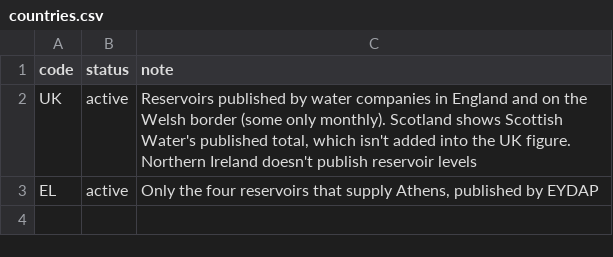
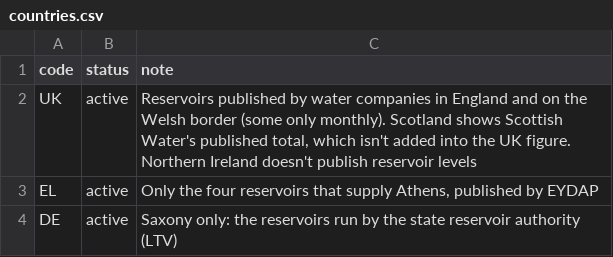
Before and after one commit to izaacdb/water-levels, a CSV file: pipeline/registry/countries.csv, drawn as a sheet.

```diff
--- a/pipeline/registry/countries.csv
+++ b/pipeline/registry/countries.csv
@@ -3 +3,2 @@ UK,active,"Reservoirs published by water companies in England and on the Welsh b
 EL,active,"Only the four reservoirs that supply Athens, published by EYDAP"
+DE,active,"Saxony only: the reservoirs run by the state reservoir authority (LTV)"
```
Also changed, not shown: pipeline/registry/rbd.csv, 7 other files.
